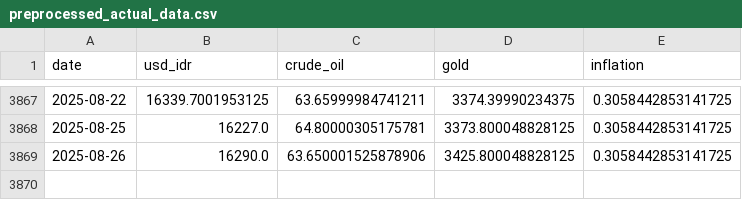
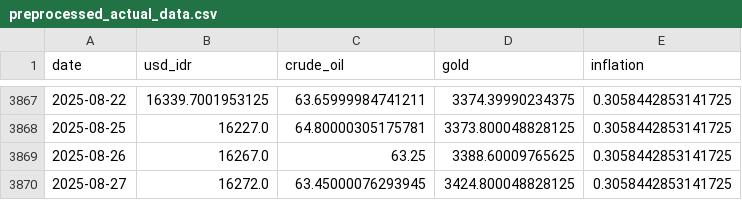
Before and after one commit to Sevinee/usd-idr-dashboard-prediction, a CSV file: preprocessed_actual_data.csv, drawn as a sheet; only a part is shown, gaps mark what is left out.

```diff
--- a/preprocessed_actual_data.csv
+++ b/preprocessed_actual_data.csv
@@ -3868,2 +3868,3 @@ date,usd_idr,crude_oil,gold,inflation
 2025-08-25,16227.0,64.80000305175781,3373.800048828125,0.3058442853141725
-2025-08-26,16290.0,63.650001525878906,3425.800048828125,0.3058442853141725
+2025-08-26,16267.0,63.25,3388.60009765625,0.3058442853141725
+2025-08-27,16272.0,63.45000076293945,3424.800048828125,0.3058442853141725
```
Also changed, not shown: usd_idr_actual.csv, usd_idr_pred_latest.csv, 1 other file.
